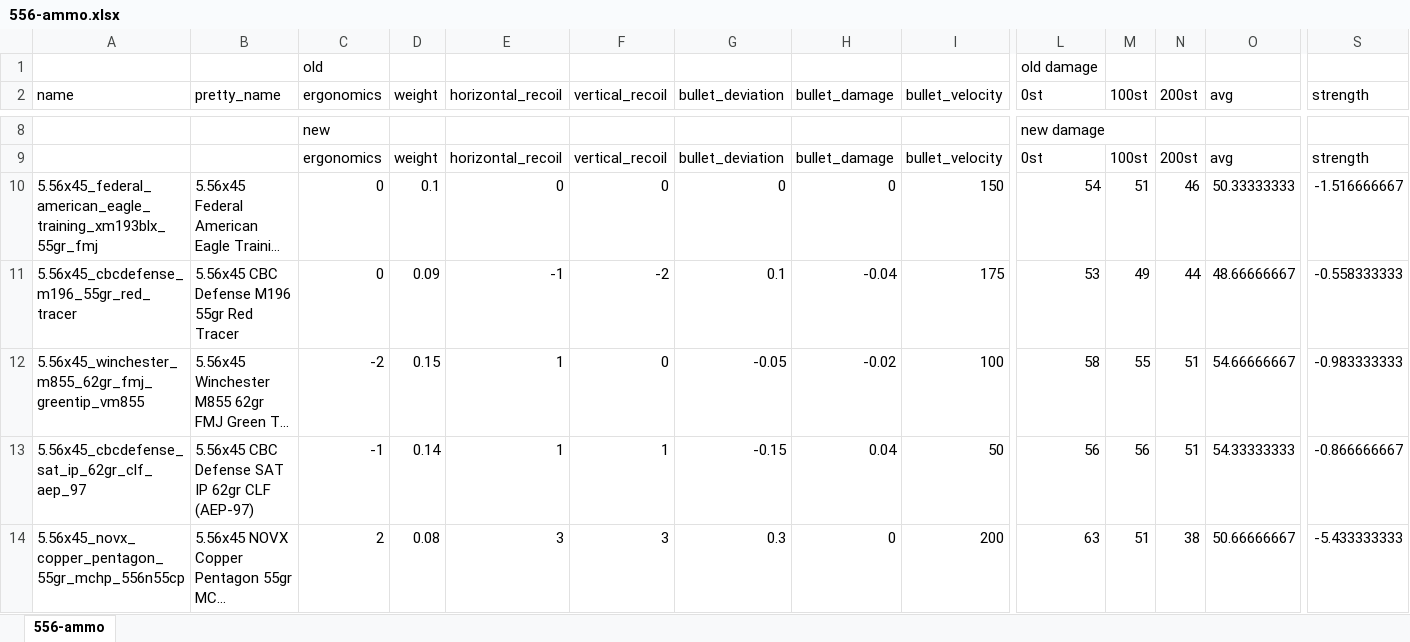
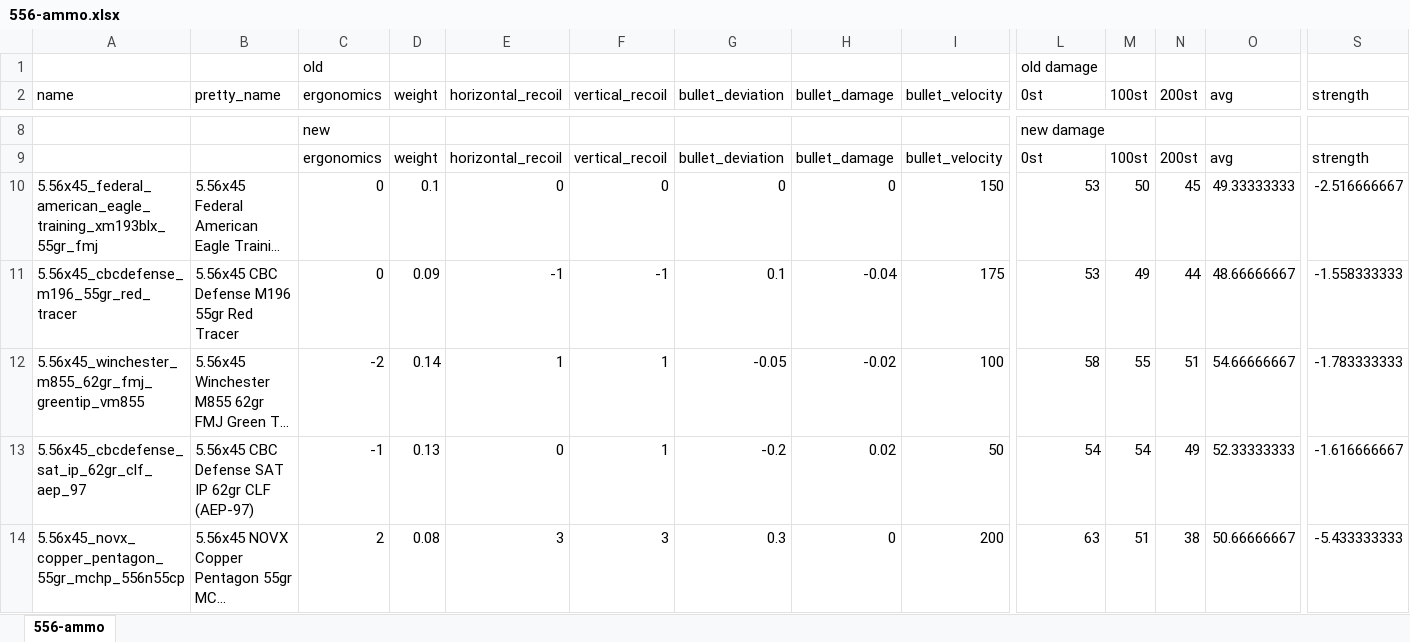
Before and after one commit to refact0r/deadline-balancing, an Excel workbook: changes/556-ammo.xlsx, sheet 556-ammo, drawn as a sheet; only a part is shown, gaps mark what is left out; long unchanged cells end in …; values as stored, in another font and other column widths than the file's, no borders; the diff names each change by its address in the sheet, - before the commit and + after, or states it on an @@ line.

Commit message:
final 5.56 ammo

```diff
--- a/changes/556-ammo.xlsx (sheet 556-ammo)
+++ b/changes/556-ammo.xlsx (sheet 556-ammo)
-L10 (0st): 54
+L10 (0st): 53
-M10 (100st): 51
+M10 (100st): 50
-N10 (200st): 46
+N10 (200st): 45
-O10 (avg): 50.33333333
+O10 (avg): 49.33333333
-S10 (strength): -1.516666667
+S10 (strength): -2.516666667
-F11 (vertical_recoil): -2
+F11 (vertical_recoil): -1
-S11 (strength): -0.558333333
+S11 (strength): -1.558333333
-D12 (weight): 0.15
+D12 (weight): 0.14
-F12 (vertical_recoil): 0
+F12 (vertical_recoil): 1
-S12 (strength): -0.983333333
+S12 (strength): -1.783333333
-D13 (weight): 0.14
+D13 (weight): 0.13
-E13 (horizontal_recoil): 1
+E13 (horizontal_recoil): 0
-G13 (bullet_deviation): -0.15
+G13 (bullet_deviation): -0.2
-H13 (bullet_damage): 0.04
+H13 (bullet_damage): 0.02
-L13 (0st): 56
+L13 (0st): 54
-M13 (100st): 56
+M13 (100st): 54
-N13 (200st): 51
+N13 (200st): 49
-O13 (avg): 54.33333333
+O13 (avg): 52.33333333
-S13 (strength): -0.866666667
+S13 (strength): -1.616666667
```
Also changed, not shown: 3 other files.
